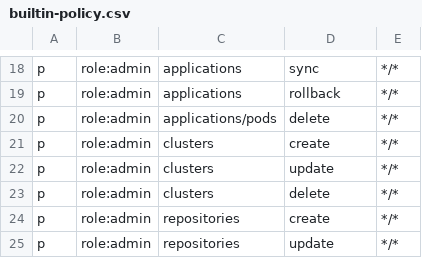
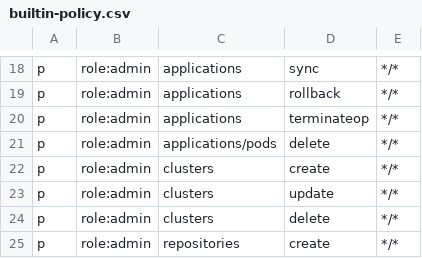
Before and after one commit to cjcocokriisp/argo-cd, a CSV file: util/rbac/builtin-policy.csv, drawn as a sheet; only a part is shown, gaps mark what is left out; the shorter side is filled out with more unchanged rows; the diff names each change by its address in the sheet, - before the commit and + after, or states it on an @@ line.

Commit message:
Add ability to terminate a running operation (resolves #379) (#409)

```diff
--- a/util/rbac/builtin-policy.csv
+++ b/util/rbac/builtin-policy.csv
+row 20: p | role:admin | applications | terminateop | */*
```
Also changed, not shown: 10 other files.
